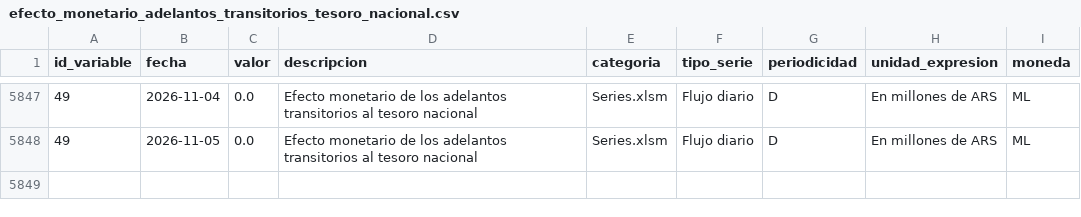
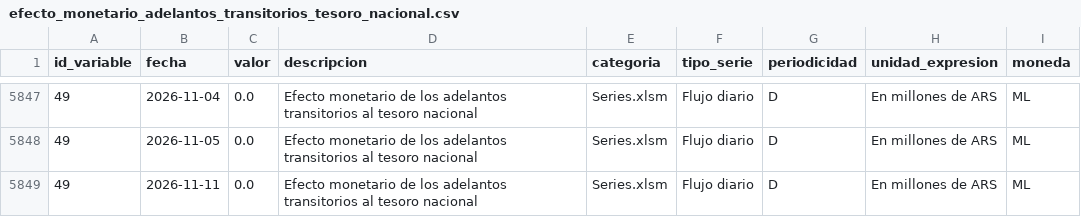
Before and after one commit to thomasriveros/BCRA_Data, a CSV file: data/subdatasets/efecto_monetario_adelantos_transitorios_tesoro_nacional.csv, drawn as a sheet; only a part is shown, gaps mark what is left out.

```diff
--- a/data/subdatasets/efecto_monetario_adelantos_transitorios_tesoro_nacional.csv
+++ b/data/subdatasets/efecto_monetario_adelantos_transitorios_tesoro_nacional.csv
@@ -5848 +5848,2 @@ id_variable,fecha,valor,descripcion,categoria,tipo_serie,periodicidad,unidad_exp
 49,2026-11-05,0.0,Efecto monetario de los adelantos transitorios al tesoro nacional,Series.xlsm,Flujo diario,D,En millones de ARS,ML
+49,2026-11-11,0.0,Efecto monetario de los adelantos transitorios al tesoro nacional,Series.xlsm,Flujo diario,D,En millones de ARS,ML
```
Also changed, not shown: data/bcra_all_variables.csv, data/bcra_variables.csv, 2 other files.
